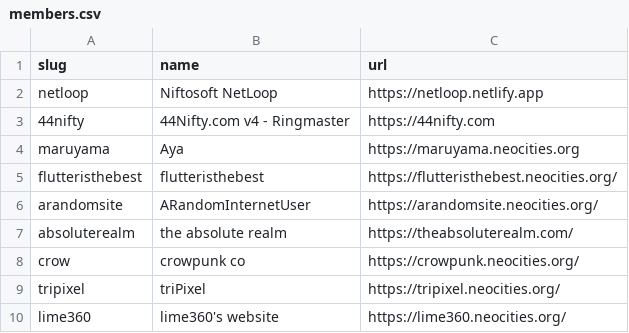
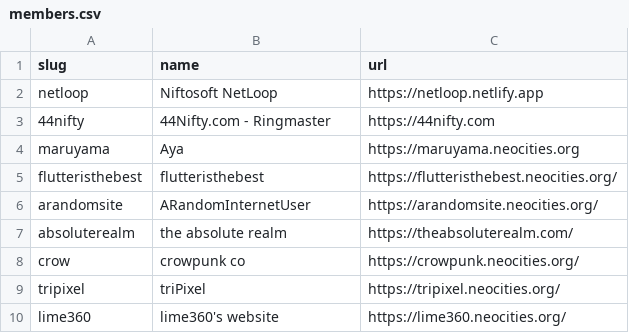
Before and after one commit to 44Nifty/NetLoop, a CSV file: _data/members.csv, drawn as a sheet.

Commit message:
Update members.csv

```diff
--- a/_data/members.csv
+++ b/_data/members.csv
@@ -2,3 +2,3 @@ slug,name,url
 netloop,"Niftosoft NetLoop",https://netloop.netlify.app
-44nifty,"44Nifty.com v4 - Ringmaster",https://44nifty.com
+44nifty,"44Nifty.com - Ringmaster",https://44nifty.com
 maruyama,"Aya",https://maruyama.neocities.org
```
